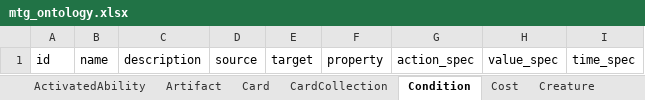
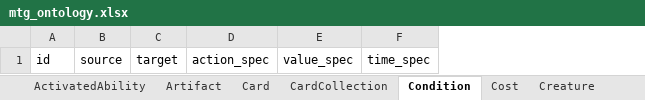
Before and after one commit to cmdoret/mtg_ontology, an Excel workbook: project/excel/mtg_ontology.xlsx, sheet Condition, drawn as a sheet; values as stored, in another font and other column widths than the file's, no borders; the diff names each change by its address in the sheet, - before the commit and + after, or states it on an @@ line.

```diff
--- a/project/excel/mtg_ontology.xlsx (sheet Condition)
+++ b/project/excel/mtg_ontology.xlsx (sheet Condition)
-column B, row 1: name
-column C, row 1: description
-column F, row 1: property
```
Also changed, not shown: sheet TimeSpecification1, sheet TimeSpecification, sheet Specification, sheet Specification2, sheet Cost, sheet LifeCost, 43 more sheets, other sheet tabs, 13 other files.
